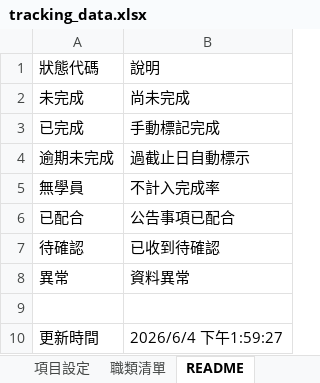
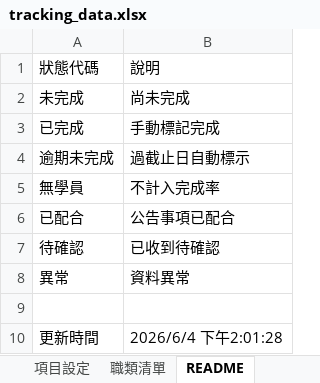
Before and after one commit to jmmvudci/teaching-tracking, an Excel workbook: tracking_data.xlsx, sheet README, drawn as a sheet; values as stored, in another font and other column widths than the file's, no borders; the diff names each change by its address in the sheet, - before the commit and + after, or states it on an @@ line.

Commit message:
update tracking data 2026/6/4 下午2:01:28

```diff
--- a/tracking_data.xlsx (sheet README)
+++ b/tracking_data.xlsx (sheet README)
-B10: 2026/6/4 下午1:59:27
+B10: 2026/6/4 下午2:01:28
```
